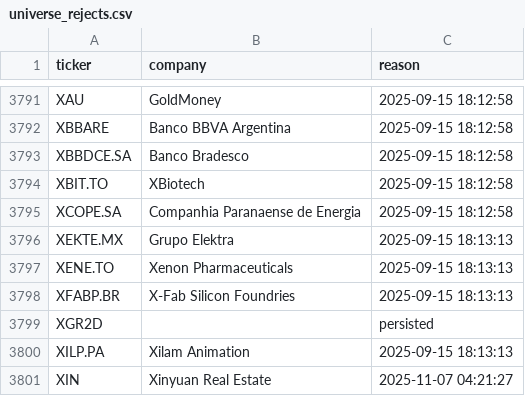
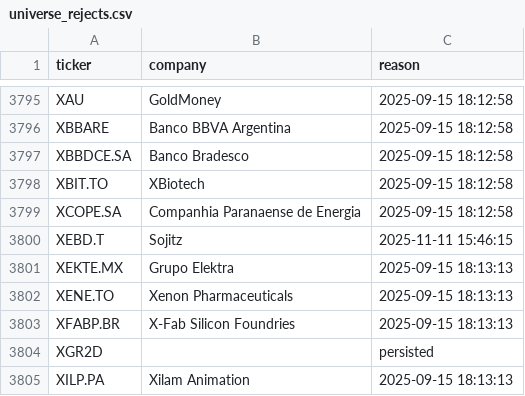
Before and after one commit to andrei1234D/GPT5, a CSV file: data/universe_rejects.csv, drawn as a sheet; only a part is shown, gaps mark what is left out; the shorter side is filled out with more unchanged rows; the diff covers the shown part only; the diff names each change by its address in the sheet, - before the commit and + after, or states it on an @@ line.

```diff
--- a/data/universe_rejects.csv
+++ b/data/universe_rejects.csv
+row 3800: XEBD.T | Sojitz | 2025-11-11 15:46:15
```
Also changed, not shown: 4 added rows and 5 removed rows elsewhere in this file, data/stage1_kept.csv, data/stage2_merged.csv.
